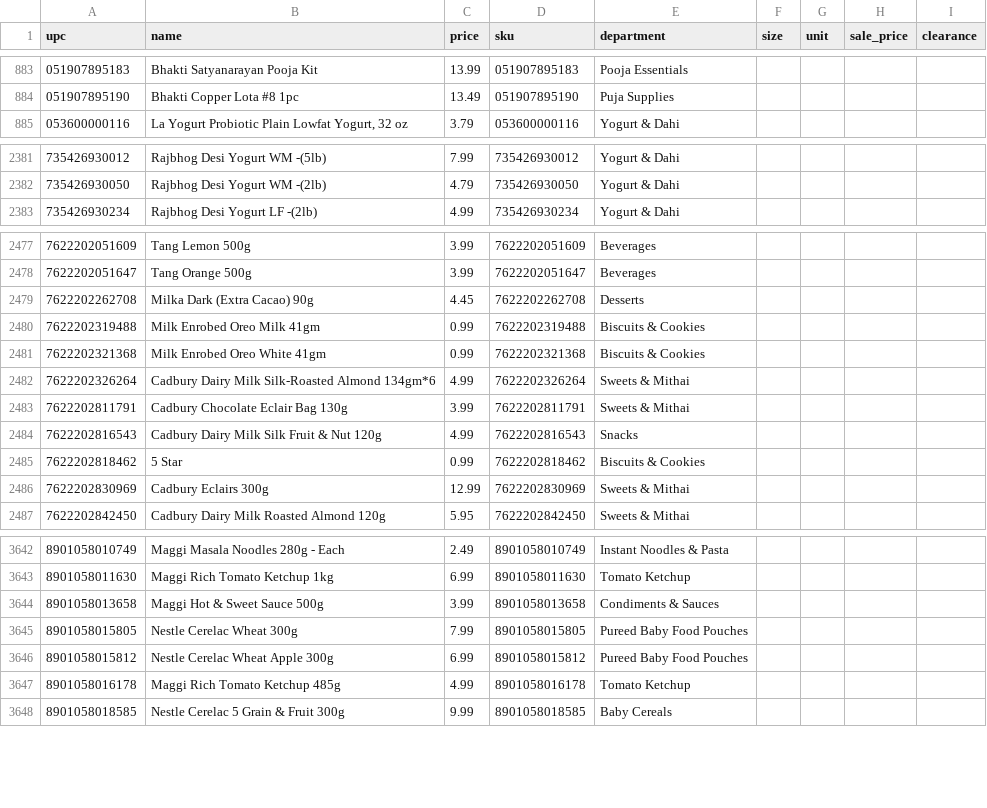
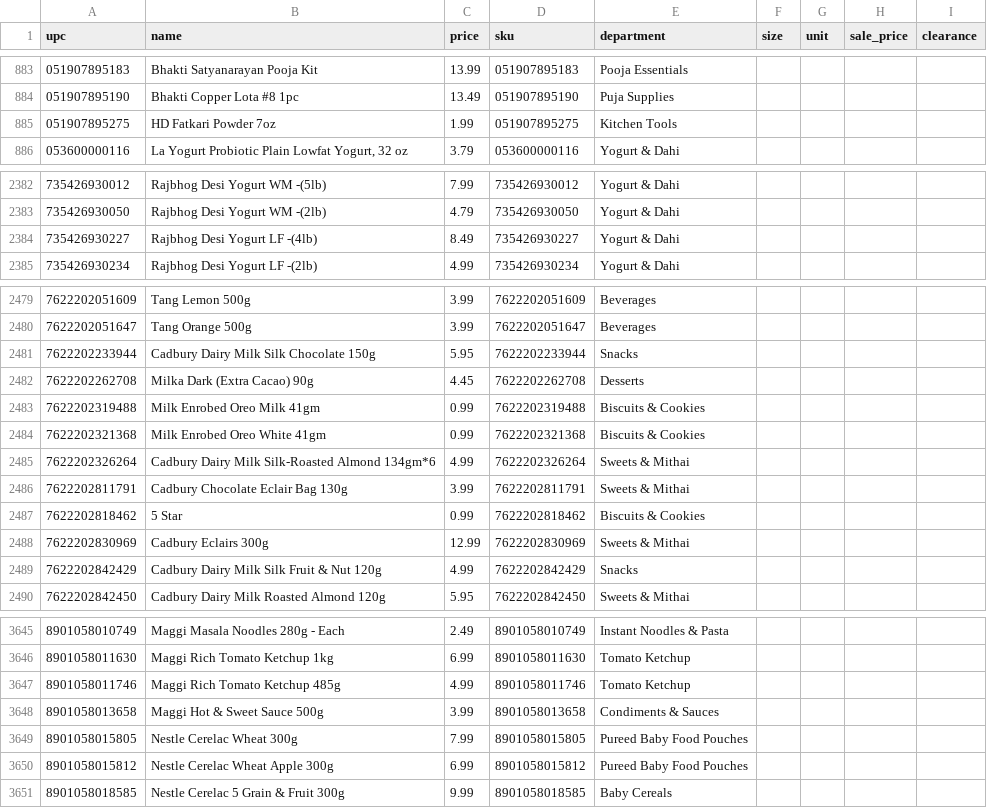
Before and after one commit to spicetownbackend/spicetown-labels, a CSV file: data/products.csv, drawn as a sheet; only a part is shown, gaps mark what is left out; the diff covers the shown part only.

```diff
--- a/data/products.csv
+++ b/data/products.csv
@@ -884,2 +884,3 @@ upc,name,price,sku,department,size,unit,sale_price,clearance
 051907895190,Bhakti Copper Lota #8 1pc,13.49,051907895190,Puja Supplies,,,,
+051907895275,HD Fatkari Powder 7oz,1.99,051907895275,Kitchen Tools,,,,
 053600000116,"La Yogurt Probiotic Plain Lowfat Yogurt, 32 oz",3.79,053600000116,Yogurt & Dahi,,,,
@@ -2382,2 +2383,3 @@ upc,name,price,sku,department,size,unit,sale_price,clearance
 735426930050,Rajbhog Desi Yogurt WM -(2lb),4.79,735426930050,Yogurt & Dahi,,,,
+735426930227,Rajbhog Desi Yogurt LF -(4lb),8.49,735426930227,Yogurt & Dahi,,,,
 735426930234,Rajbhog Desi Yogurt LF -(2lb),4.99,735426930234,Yogurt & Dahi,,,,
@@ -2478,2 +2480,3 @@ upc,name,price,sku,department,size,unit,sale_price,clearance
 7622202051647,Tang Orange 500g,3.99,7622202051647,Beverages,,,,
+7622202233944,Cadbury Dairy Milk Silk Chocolate 150g,5.95,7622202233944,Snacks,,,,
 7622202262708,Milka Dark (Extra Cacao) 90g,4.45,7622202262708,Desserts,,,,
@@ -2483,5 +2486,5 @@ upc,name,price,sku,department,size,unit,sale_price,clearance
 7622202811791,Cadbury Chocolate Eclair Bag 130g,3.99,7622202811791,Sweets & Mithai,,,,
-7622202816543,Cadbury Dairy Milk Silk Fruit & Nut 120g,4.99,7622202816543,Snacks,,,,
 7622202818462,5 Star,0.99,7622202818462,Biscuits & Cookies,,,,
 7622202830969,Cadbury Eclairs 300g,12.99,7622202830969,Sweets & Mithai,,,,
+7622202842429,Cadbury Dairy Milk Silk Fruit & Nut 120g,4.99,7622202842429,Snacks,,,,
 7622202842450,Cadbury Dairy Milk Roasted Almond 120g,5.95,7622202842450,Sweets & Mithai,,,,
@@ -3643,2 +3646,3 @@ upc,name,price,sku,department,size,unit,sale_price,clearance
 8901058011630,Maggi Rich Tomato Ketchup 1kg,6.99,8901058011630,Tomato Ketchup,,,,
+8901058011746,Maggi Rich Tomato Ketchup 485g,4.99,8901058011746,Tomato Ketchup,,,,
 8901058013658,Maggi Hot & Sweet Sauce 500g,3.99,8901058013658,Condiments & Sauces,,,,
@@ -3646,3 +3650,2 @@ upc,name,price,sku,department,size,unit,sale_price,clearance
 8901058015812,Nestle Cerelac Wheat Apple 300g,6.99,8901058015812,Pureed Baby Food Pouches,,,,
-8901058016178,Maggi Rich Tomato Ketchup 485g,4.99,8901058016178,Tomato Ketchup,,,,
 8901058018585,Nestle Cerelac 5 Grain & Fruit 300g,9.99,8901058018585,Baby Cereals,,,,
```
Also changed, not shown: 1 added row, 4 removed rows and 1 edited cell elsewhere in this file, 1 other file.
